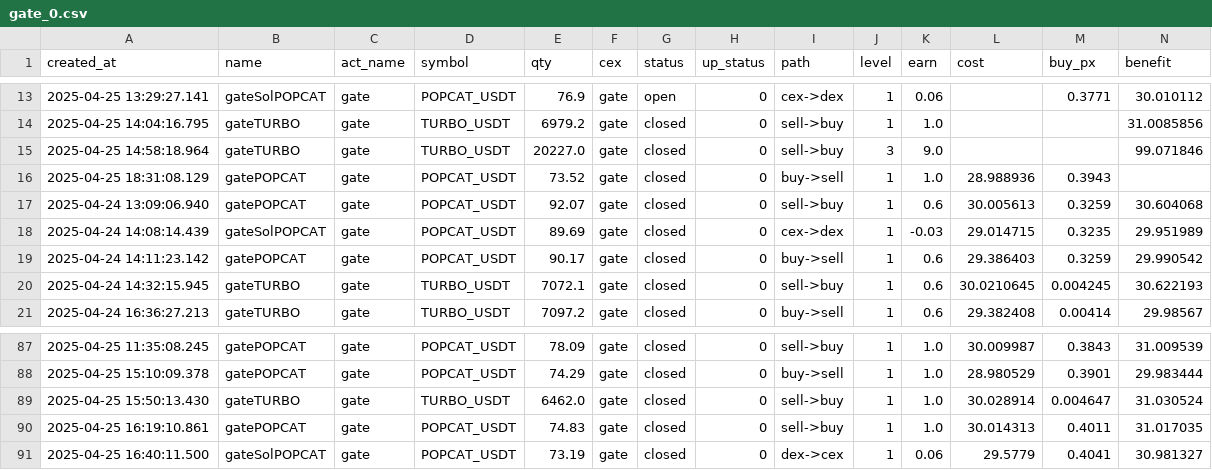
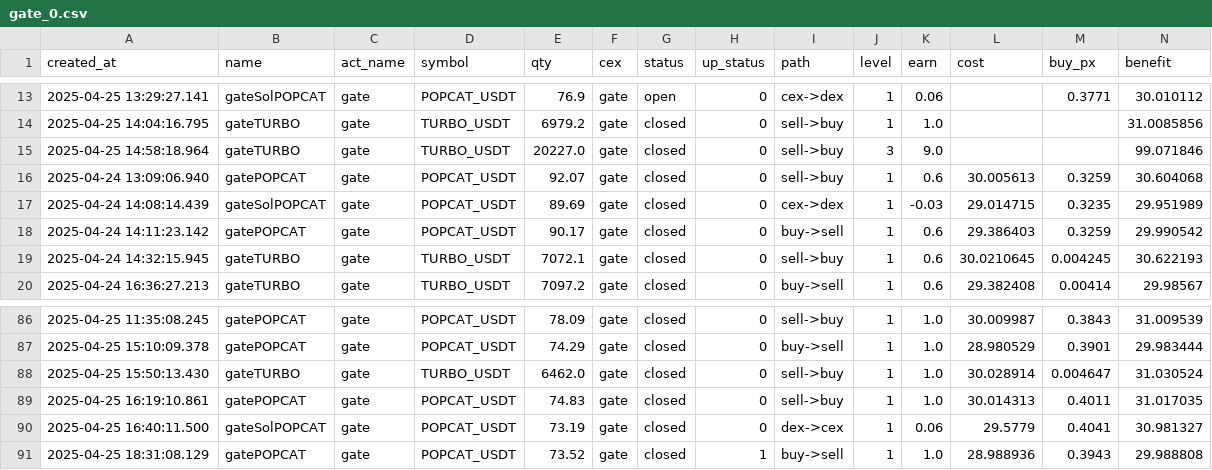
Before and after one commit to txnj/data, a CSV file: gate_0.csv, drawn as a sheet; only a part is shown, gaps mark what is left out; removed rows and columns are numbered as before the commit, all else as after; rows hold the shown columns only; the diff names each change by its address in the sheet, - before the commit and + after, or states it on an @@ line.

Commit message:
auto-sync

```diff
--- a/gate_0.csv
+++ b/gate_0.csv
-row 16: 2025-04-25 18:31:08.129 | gatePOPCAT | gate | POPCAT_USDT | 73.52 | gate | closed | 0 | buy->sell | 1 | 1.0 | 28.988936 | 0.3943
+row 91: 2025-04-25 18:31:08.129 | gatePOPCAT | gate | POPCAT_USDT | 73.52 | gate | closed | 1 | buy->sell | 1 | 1.0 | 28.988936 | 0.3943 | 29.988808
```
